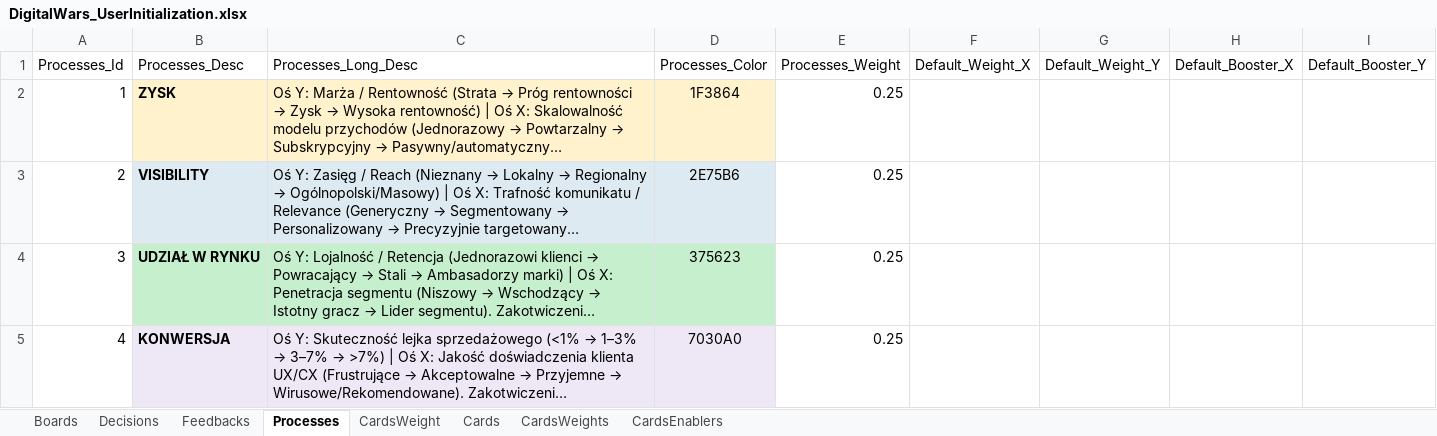
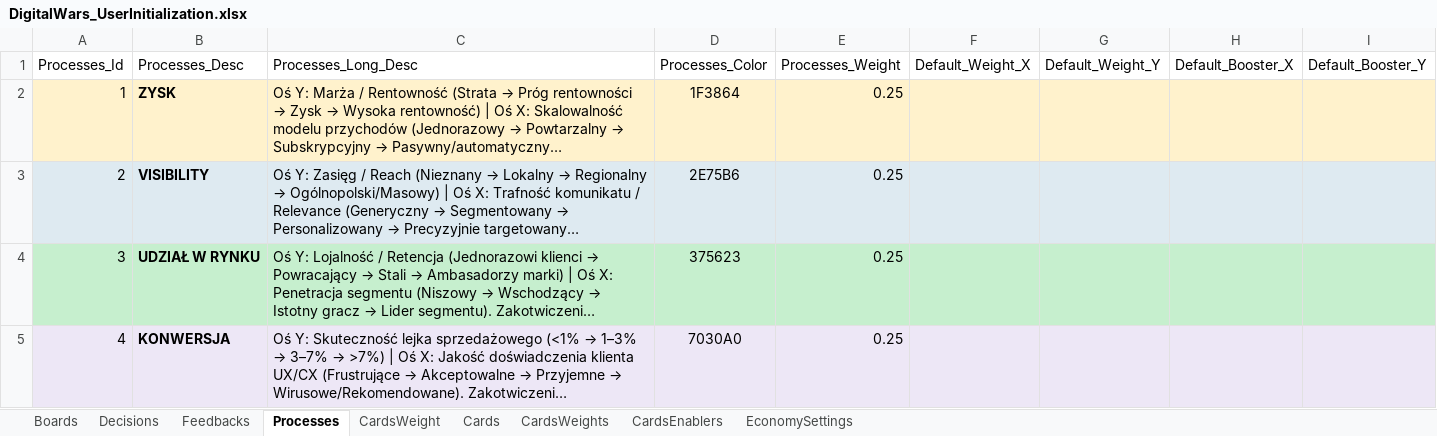
Before and after one commit to KrajewskiMaciej/IgniteDigitalization, an Excel workbook: DigitalWars.Server/Initializers/DigitalWars_UserInitialization.xlsx, sheet Processes, drawn as a sheet; long unchanged cells end in …; values as stored, in another font and other column widths than the file's, no borders; charts and pictures and conditional formats not drawn; the diff names each change by its address in the sheet, - before the commit and + after, or states it on an @@ line.

```diff
--- a/DigitalWars.Server/Initializers/DigitalWars_UserInitialization.xlsx (sheet Processes)
+++ b/DigitalWars.Server/Initializers/DigitalWars_UserInitialization.xlsx (sheet Processes)
+sheet tab: EconomySettings
-A2 fill: none
+A2 fill: #FFF2CC
-E2:I2 fill: none
+E2:I2 fill: #FFF2CC
-A3 fill: none
+A3 fill: #DEEAF1
-E3:I3 fill: none
+E3:I3 fill: #DEEAF1
-A4 fill: none
+A4 fill: #C6EFCE
-E4:I4 fill: none
+E4:I4 fill: #C6EFCE
-A5 fill: none
+A5 fill: #EDE7F6
-E5:I5 fill: none
+E5:I5 fill: #EDE7F6
```
Also changed, not shown: sheet Boards, charts or pictures, 48 other files.
